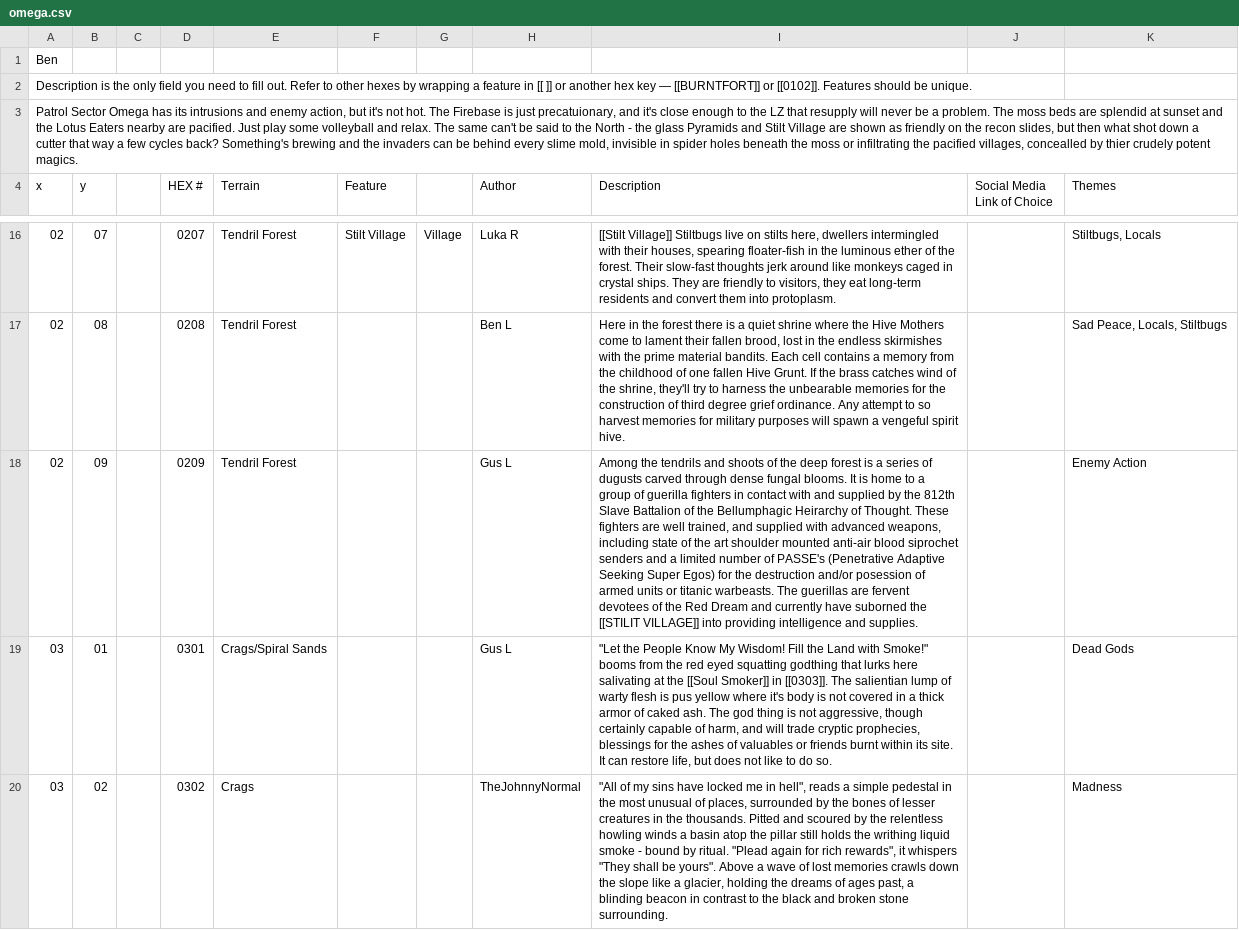
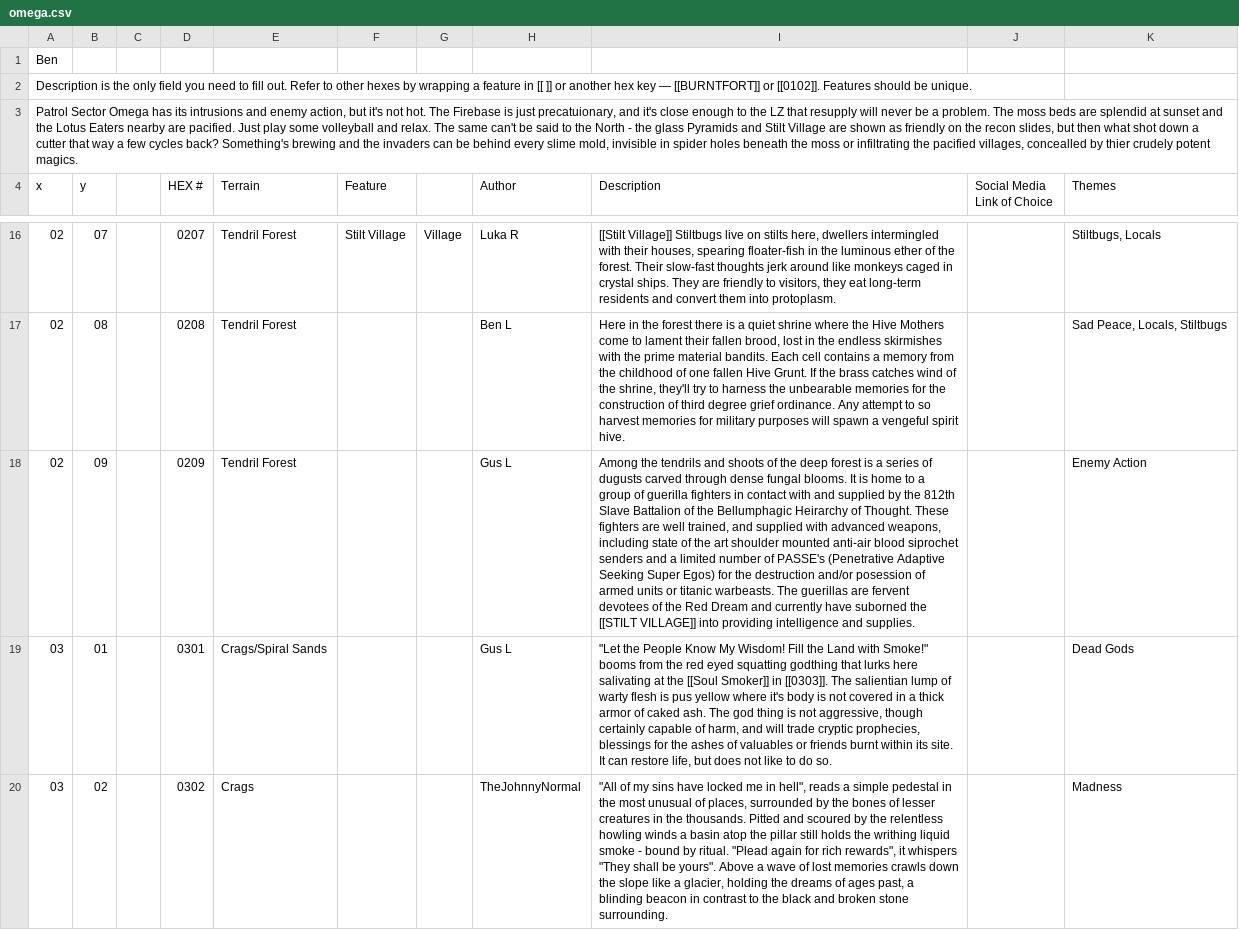
Before and after one commit to funkaoshi/hexenbracken, a CSV file: hexmaps/omega.csv, drawn as a sheet; only a part is shown, gaps mark what is left out; the diff names each change by its address in the sheet, - before the commit and + after, or states it on an @@ line.

```diff
--- a/hexmaps/omega.csv
+++ b/hexmaps/omega.csv
-I18 (Description): …suborned the [[STILIT VILLAGE]] into…
+I18 (Description): …suborned the [[STILT VILLAGE]] into…
```
Also changed, not shown: hexmaps/barbarianbracken.csv, hexmaps/marshes.csv, 1 other file.
